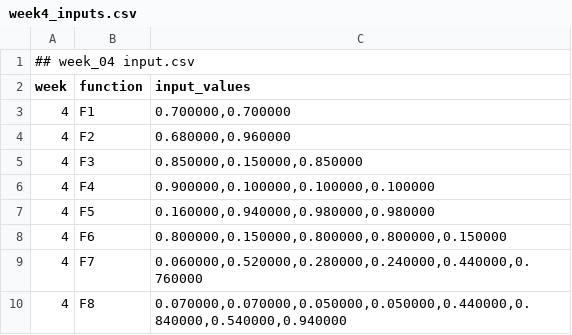
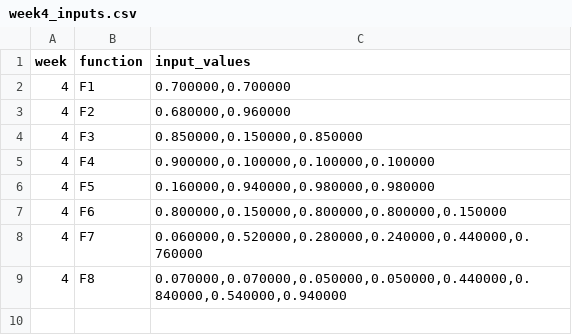
Before and after one commit to tpnandakumar/Imperial_BBO_Capstone, a CSV file: Week_04/week4_inputs.csv, drawn as a sheet; the diff names each change by its address in the sheet, - before the commit and + after, or states it on an @@ line.

Commit message:
Update week4_inputs.csv

```diff
--- a/Week_04/week4_inputs.csv
+++ b/Week_04/week4_inputs.csv
-row 1: ## week_04 input.csv
```
